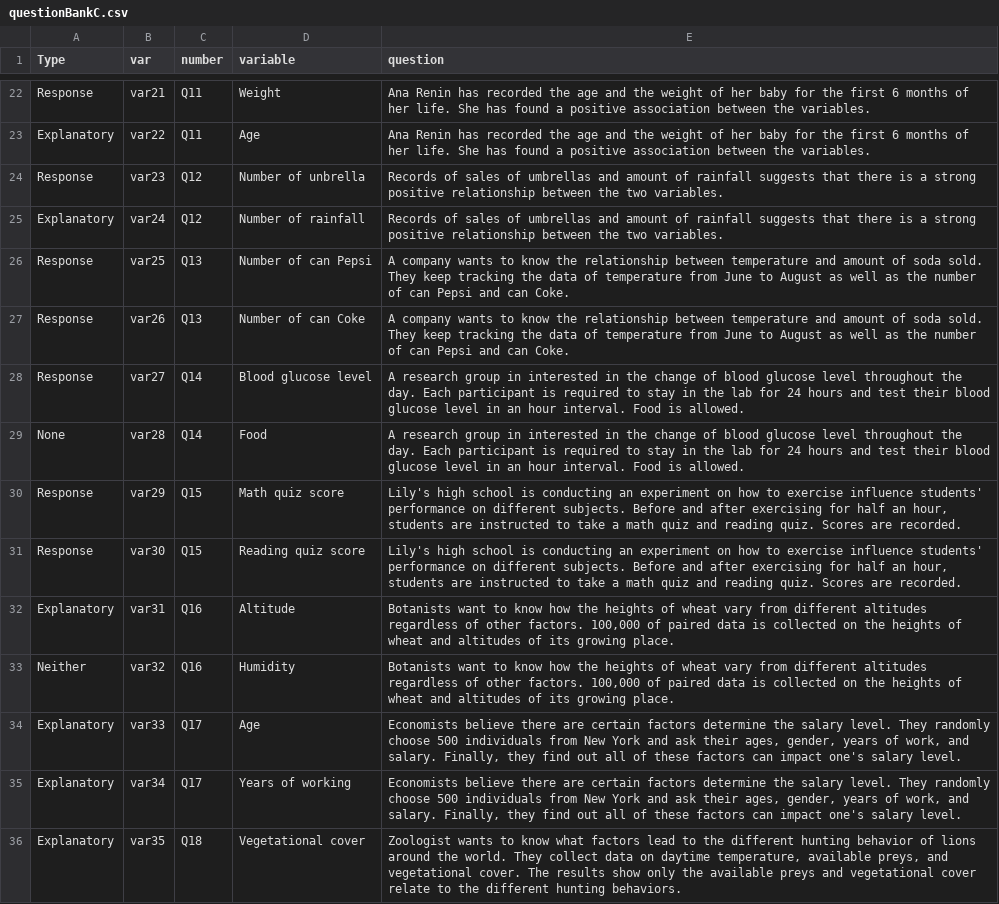
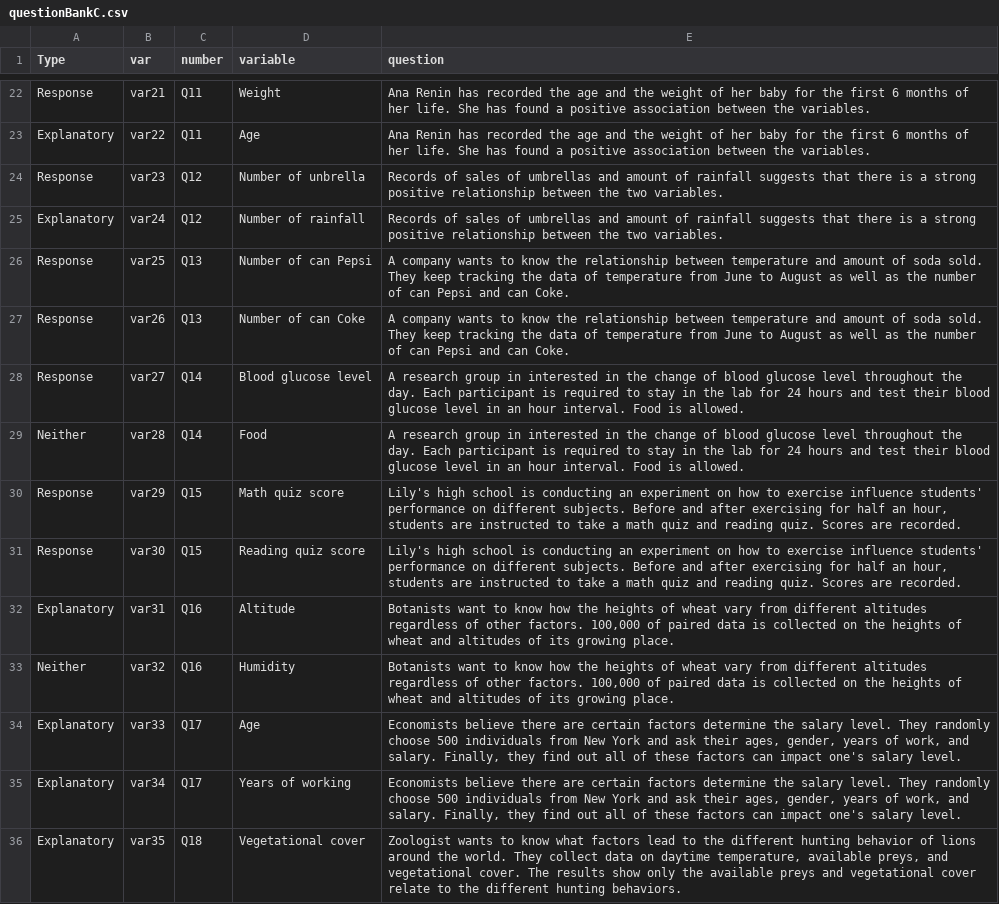
Before and after one commit to Sabrinawang06/DataGathering, a CSV file: Variable_4levels/questionBankC.csv, drawn as a sheet; only a part is shown, gaps mark what is left out.

Commit message:
Add files via upload

```diff
--- a/Variable_4levels/questionBankC.csv
+++ b/Variable_4levels/questionBankC.csv
@@ -28,3 +28,3 @@ Response,var26,Q13,Number of can Coke,A company wants to know the relationship b
 Response,var27,Q14,Blood glucose level,A research group in interested in the change of blood glucose level throughout the day. Each participant is required to stay in the lab for 24 hours and test their blood glucose level in an hour interval. Food is allowed.,,,,,,,,,
-None,var28,Q14,Food,A research group in interested in the change of blood glucose level throughout the day. Each participant is required to stay in the lab for 24 hours and test their blood glucose level in an hour interval. Food is allowed.,,,,,,,,,
+Neither,var28,Q14,Food,A research group in interested in the change of blood glucose level throughout the day. Each participant is required to stay in the lab for 24 hours and test their blood glucose level in an hour interval. Food is allowed.,,,,,,,,,
 Response,var29,Q15,Math quiz score,"Lily's high school is conducting an experiment on how to exercise influence students' performance on different subjects. Before and after exercising for half an hour, students are instructed to take a math quiz and reading quiz. Scores are recorded. ",,,,,,,,,
```
